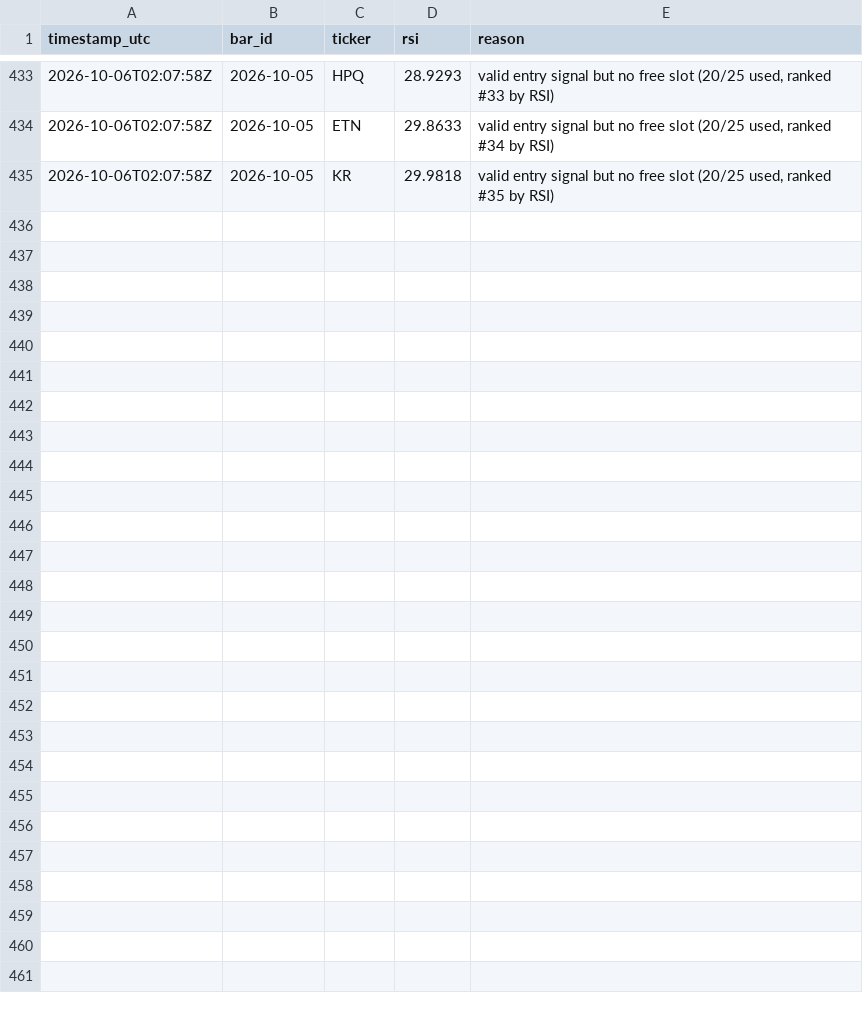
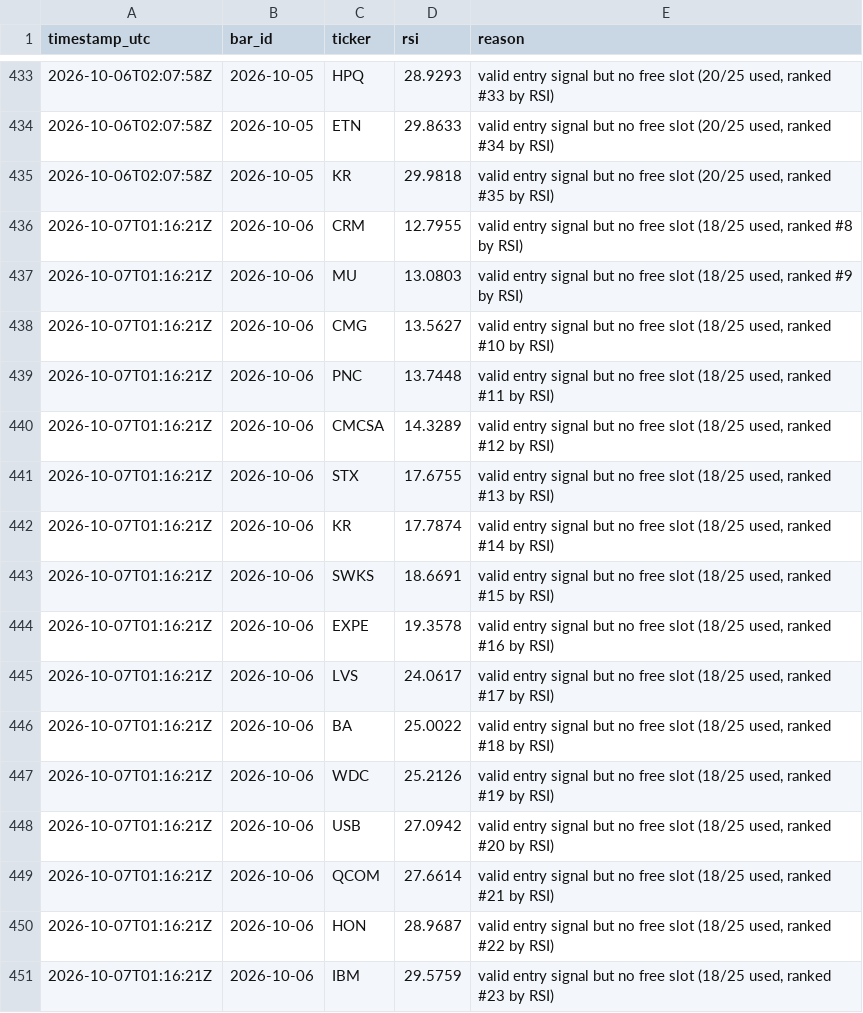
Before and after one commit to dawajund-1/intraday-breadth-research, a CSV file: paper/skipped.csv, drawn as a sheet; only a part is shown, gaps mark what is left out; the diff names each change by its address in the sheet, - before the commit and + after, or states it on an @@ line.

```diff
--- a/paper/skipped.csv
+++ b/paper/skipped.csv
+row 436: 2026-10-07T01:16:21Z | 2026-10-06 | CRM | 12.7955 | valid entry signal but no free slot (18/25 used, ranked #8 by RSI)
+row 437: 2026-10-07T01:16:21Z | 2026-10-06 | MU | 13.0803 | valid entry signal but no free slot (18/25 used, ranked #9 by RSI)
+row 438: 2026-10-07T01:16:21Z | 2026-10-06 | CMG | 13.5627 | valid entry signal but no free slot (18/25 used, ranked #10 by RSI)
+row 439: 2026-10-07T01:16:21Z | 2026-10-06 | PNC | 13.7448 | valid entry signal but no free slot (18/25 used, ranked #11 by RSI)
+row 440: 2026-10-07T01:16:21Z | 2026-10-06 | CMCSA | 14.3289 | valid entry signal but no free slot (18/25 used, ranked #12 by RSI)
+row 441: 2026-10-07T01:16:21Z | 2026-10-06 | STX | 17.6755 | valid entry signal but no free slot (18/25 used, ranked #13 by RSI)
+row 442: 2026-10-07T01:16:21Z | 2026-10-06 | KR | 17.7874 | valid entry signal but no free slot (18/25 used, ranked #14 by RSI)
+row 443: 2026-10-07T01:16:21Z | 2026-10-06 | SWKS | 18.6691 | valid entry signal but no free slot (18/25 used, ranked #15 by RSI)
+row 444: 2026-10-07T01:16:21Z | 2026-10-06 | EXPE | 19.3578 | valid entry signal but no free slot (18/25 used, ranked #16 by RSI)
+row 445: 2026-10-07T01:16:21Z | 2026-10-06 | LVS | 24.0617 | valid entry signal but no free slot (18/25 used, ranked #17 by RSI)
+row 446: 2026-10-07T01:16:21Z | 2026-10-06 | BA | 25.0022 | valid entry signal but no free slot (18/25 used, ranked #18 by RSI)
+row 447: 2026-10-07T01:16:21Z | 2026-10-06 | WDC | 25.2126 | valid entry signal but no free slot (18/25 used, ranked #19 by RSI)
+row 448: 2026-10-07T01:16:21Z | 2026-10-06 | USB | 27.0942 | valid entry signal but no free slot (18/25 used, ranked #20 by RSI)
+row 449: 2026-10-07T01:16:21Z | 2026-10-06 | QCOM | 27.6614 | valid entry signal but no free slot (18/25 used, ranked #21 by RSI)
+row 450: 2026-10-07T01:16:21Z | 2026-10-06 | HON | 28.9687 | valid entry signal but no free slot (18/25 used, ranked #22 by RSI)
+row 451: 2026-10-07T01:16:21Z | 2026-10-06 | IBM | 29.5759 | valid entry signal but no free slot (18/25 used, ranked #23 by RSI)
```
Also changed, not shown: paper/ledger.csv, 2 other files.
